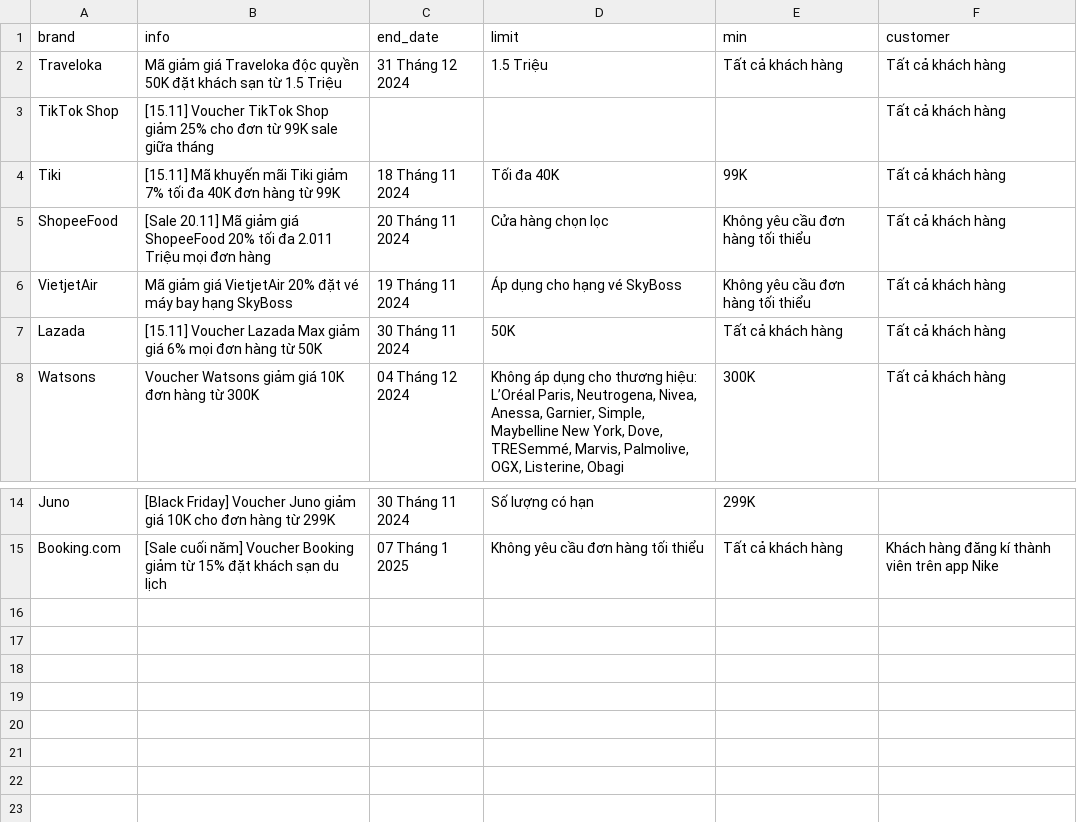
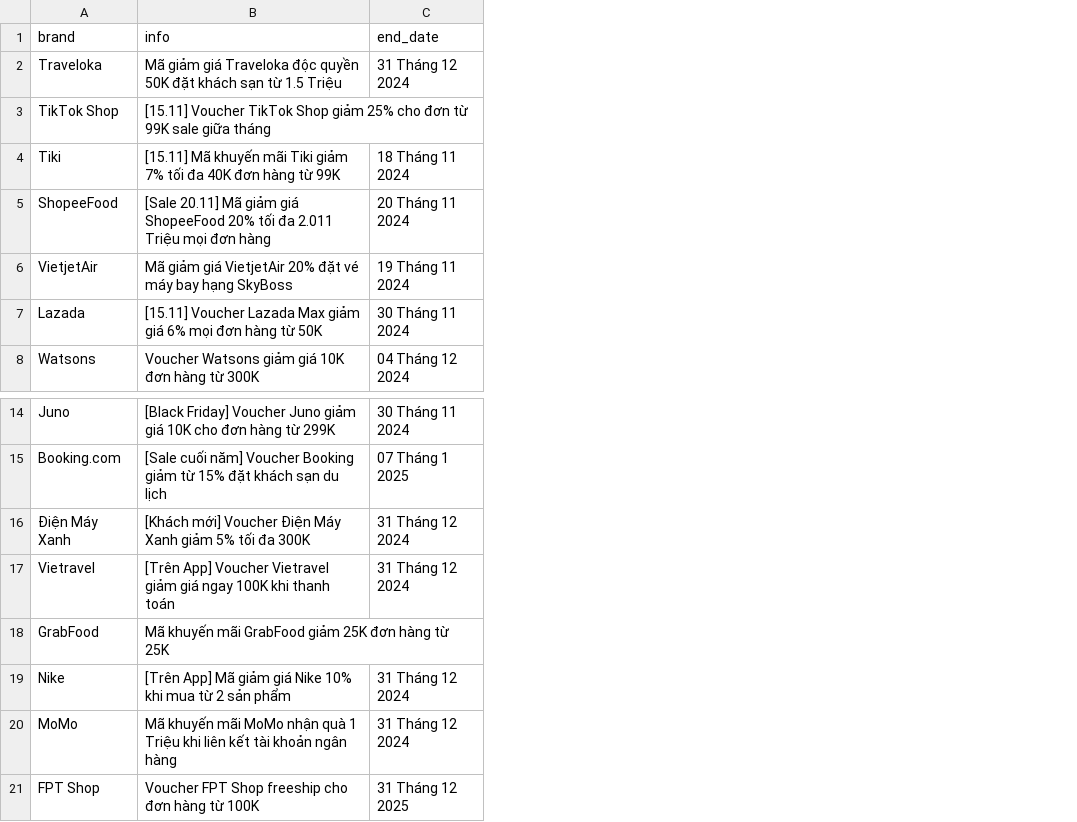
Before and after one commit to ducanha2k46/Exam, a CSV file: Data.csv, drawn as a sheet; only a part is shown, gaps mark what is left out; removed rows and columns are numbered as before the commit, all else as after; the diff names each change by its address in the sheet, - before the commit and + after, or states it on an @@ line.

```diff
--- a/Data.csv
+++ b/Data.csv
-column D (limit), rows 2-8: 1.5 Triệu |  | Tối đa 40K | Cửa hàng chọn lọc | Áp dụng cho hạng vé SkyBoss | 50K | Không áp dụng cho thương hiệu: L’Oréal Paris, Neutrogena, Nivea, Anessa, Garnier, Simple, Maybelline New York, Dove, TRESemmé, Marvis, Palmolive, OGX, Listerine, Obagi; rows 14-15: Số lượng có hạn | Không yêu cầu đơn hàng tối thiểu
-column E (min), rows 2-8: Tất cả khách hàng |  | 99K | Không yêu cầu đơn hàng tối thiểu | Không yêu cầu đơn hàng tối thiểu | Tất cả khách hàng | 300K; rows 14-15: 299K | Tất cả khách hàng
-column F (customer), rows 2-8: all Tất cả khách hàng; row 15: Khách hàng đăng kí thành viên trên app Nike
+row 16: Điện Máy Xanh | [Khách mới] Voucher Điện Máy Xanh giảm 5% tối đa 300K | 31 Tháng 12 2024
+row 17: Vietravel | [Trên App] Voucher Vietravel giảm giá ngay 100K khi thanh toán | 31 Tháng 12 2024
+row 18: GrabFood | Mã khuyến mãi GrabFood giảm 25K đơn hàng từ 25K
+row 19: Nike | [Trên App] Mã giảm giá Nike 10% khi mua từ 2 sản phẩm | 31 Tháng 12 2024
+row 20: MoMo | Mã khuyến mãi MoMo nhận quà 1 Triệu khi liên kết tài khoản ngân hàng | 31 Tháng 12 2024
+row 21: FPT Shop | Voucher FPT Shop freeship cho đơn hàng từ 100K | 31 Tháng 12 2025
```
Also changed, not shown: 3 other files.
